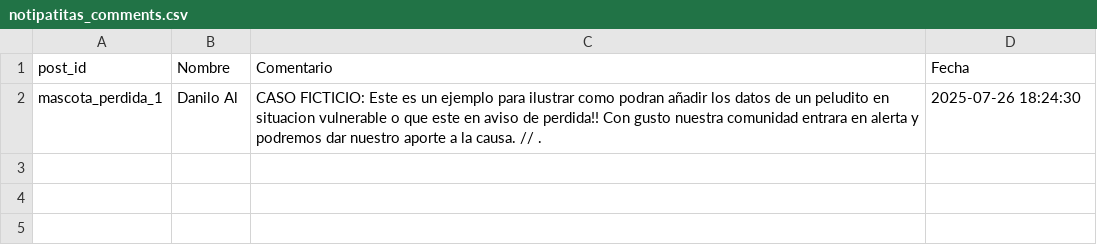
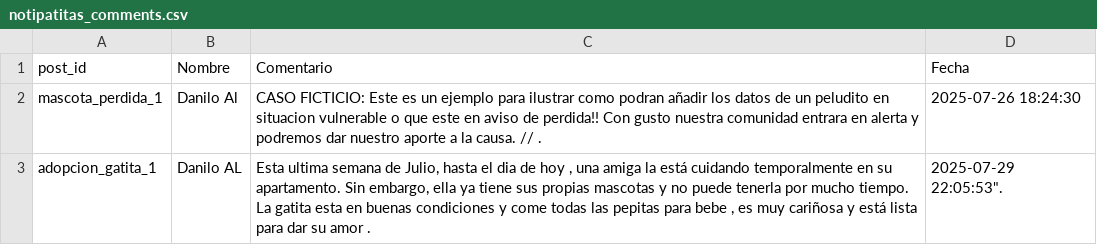
Before and after one commit to danicodekhan24/lolita_web, a CSV file: notipatitas_comments.csv, drawn as a sheet; the diff names each change by its address in the sheet, - before the commit and + after, or states it on an @@ line.

Commit message:
v.3.3 gatica en adopcion notipatitas seccion

```diff
--- a/notipatitas_comments.csv
+++ b/notipatitas_comments.csv
+row 3: adopcion_gatita_1 | Danilo AL | Esta ultima semana de Julio, hasta el dia de hoy , una amiga la está cuidando temporalmente en su apartamento. Sin embargo, ella ya tiene sus propias mascotas y no puede tenerla por mucho tiempo. La gatita esta en buenas condiciones y come todas las pepitas para bebe , es muy cariñosa y está lista para dar su amor . | 2025-07-29 22:05:53".
```
Also changed, not shown: 2 other files.
